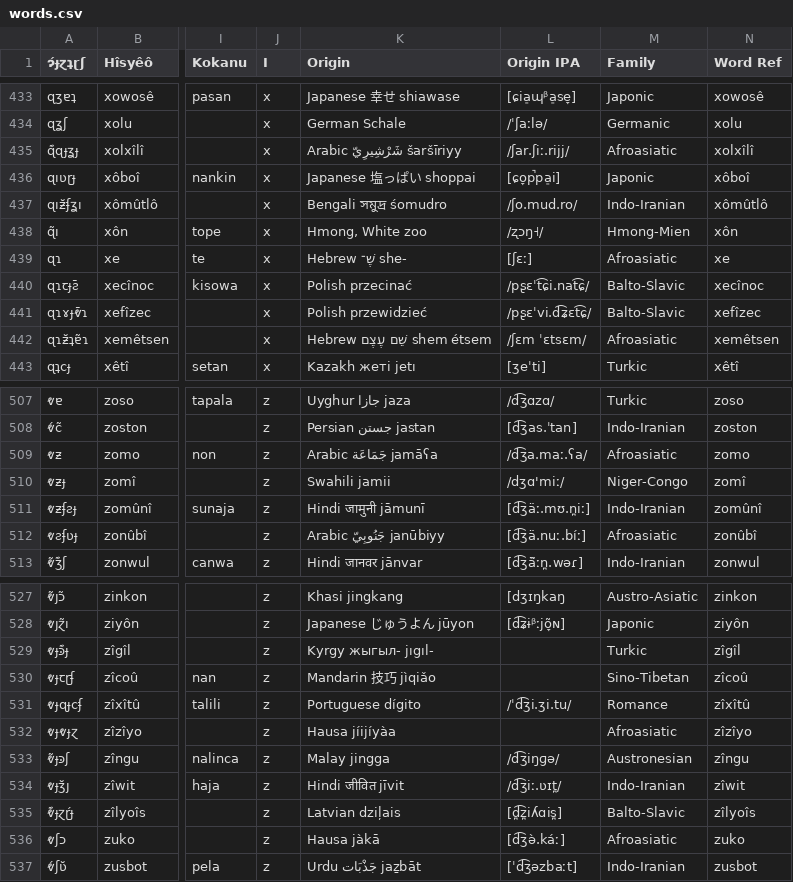
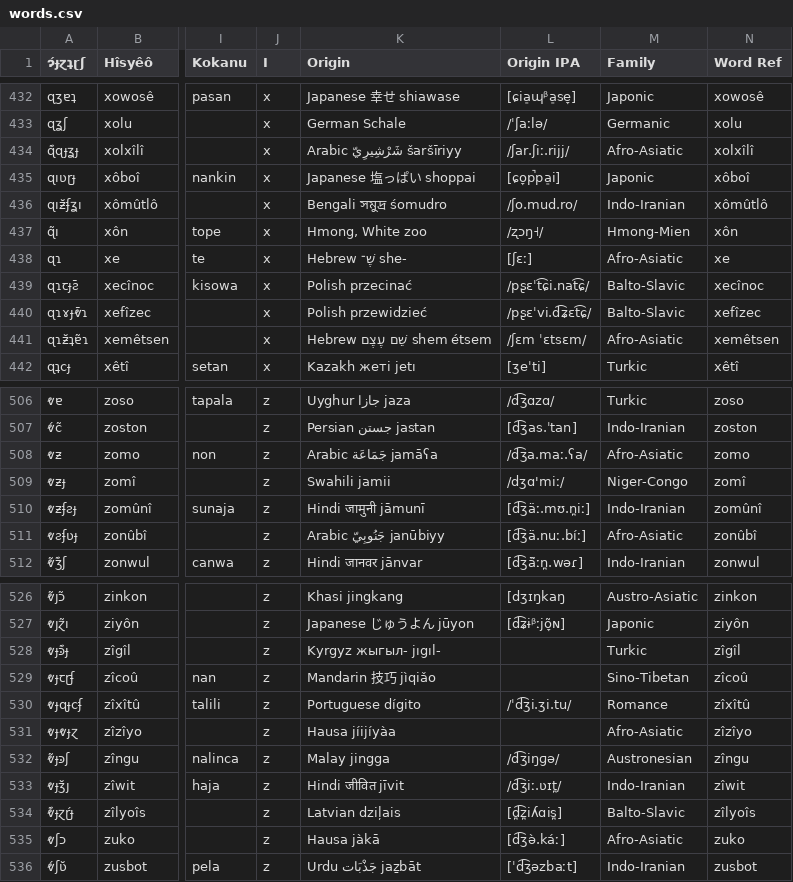
Before and after one commit to Hisyeo/Hisyeo.github.io, a CSV file: static/words.csv, drawn as a sheet; only a part is shown, gaps mark what is left out; addresses are those after the commit; the diff covers the shown part only; the diff names each change by its address in the sheet, - before the commit and + after, or states it on an @@ line.

Commit message:
Fix family name, change source for "cereal", remove "rice" word,

```diff
--- a/static/words.csv
+++ b/static/words.csv
-M434 (Family): Afroasiatic
+M434 (Family): Afro-Asiatic
-M438 (Family): Afroasiatic
+M438 (Family): Afro-Asiatic
-M441 (Family): Afroasiatic
+M441 (Family): Afro-Asiatic
-M508 (Family): Afroasiatic
+M508 (Family): Afro-Asiatic
-M511 (Family): Afroasiatic
+M511 (Family): Afro-Asiatic
-K528 (Origin): Kyrgy жыгыл- jıgıl-
+K528 (Origin): Kyrgyz жыгыл- jıgıl-
-M531 (Family): Afroasiatic
+M531 (Family): Afro-Asiatic
-M535 (Family): Afroasiatic
+M535 (Family): Afro-Asiatic
```
Also changed, not shown: 1 added row, 2 removed rows and 59 edited cells elsewhere in this file.
